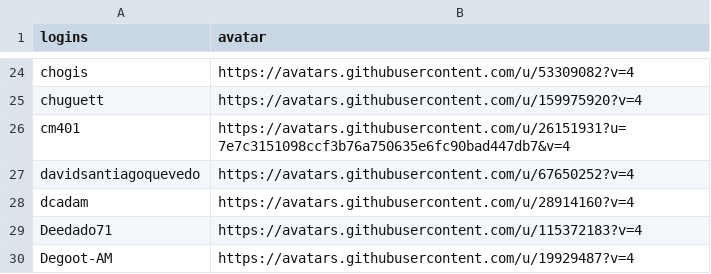
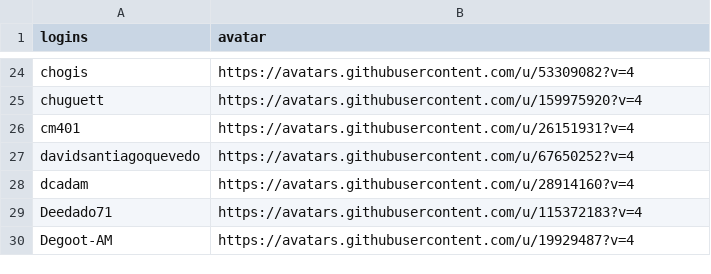
Before and after one commit to epiverse-trace/epiverse-trace.github.io, a CSV file: _data/epiverse_contributors.csv, drawn as a sheet; only a part is shown, gaps mark what is left out.

Commit message:
Update `_data/epiverse_contributors.csv` and `_freeze/`

```diff
--- a/_data/epiverse_contributors.csv
+++ b/_data/epiverse_contributors.csv
@@ -25,3 +25,3 @@
 "chuguett","https://avatars.githubusercontent.com/u/159975920?v=4"
-"cm401","https://avatars.githubusercontent.com/u/26151931?u=7e7c3151098ccf3b76a750635e6fc90bad447db7&v=4"
+"cm401","https://avatars.githubusercontent.com/u/26151931?v=4"
 "davidsantiagoquevedo","https://avatars.githubusercontent.com/u/67650252?v=4"
```
Also changed, not shown: 1 other file.
